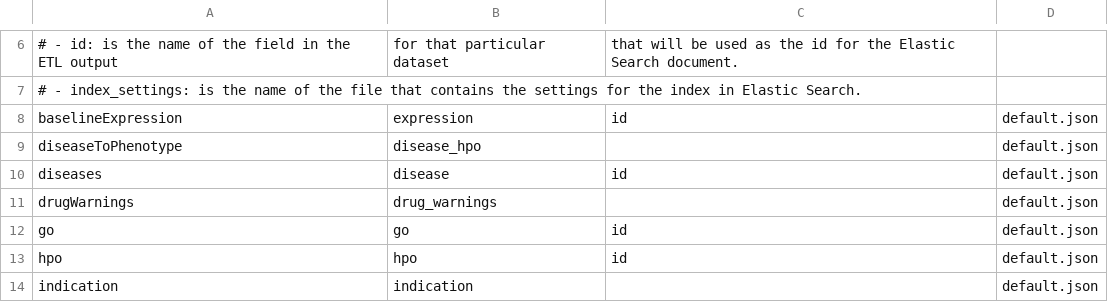
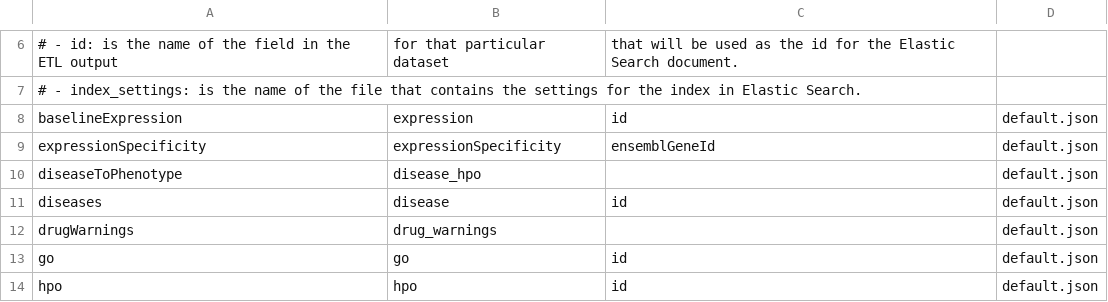
Before and after one commit to opentargets/platform-output-support, a CSV file: terraform_create_images/scripts/posvm/postproduction/elasticsearch/metadata/etl_ingest_configuration.csv, drawn as a sheet; only a part is shown, gaps mark what is left out; the shorter side is filled out with more unchanged rows; the diff names each change by its address in the sheet, - before the commit and + after, or states it on an @@ line.

Commit message:
add expressionSpecificity index to ES

```diff
--- a/terraform_create_images/scripts/posvm/postproduction/elasticsearch/metadata/etl_ingest_configuration.csv
+++ b/terraform_create_images/scripts/posvm/postproduction/elasticsearch/metadata/etl_ingest_configuration.csv
+row 9: expressionSpecificity | expressionSpecificity | ensemblGeneId | default.json
```
